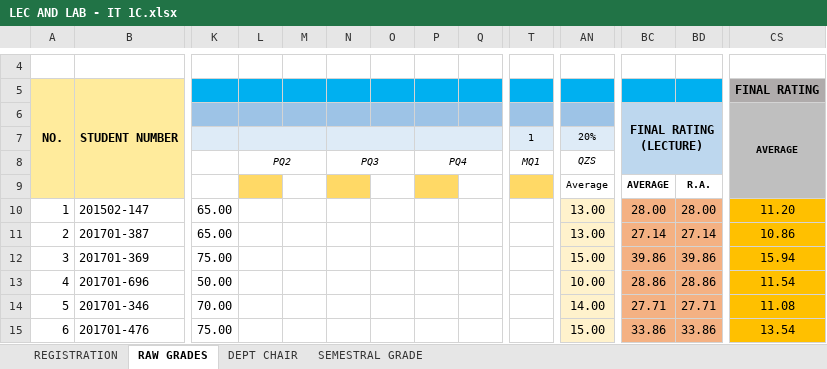
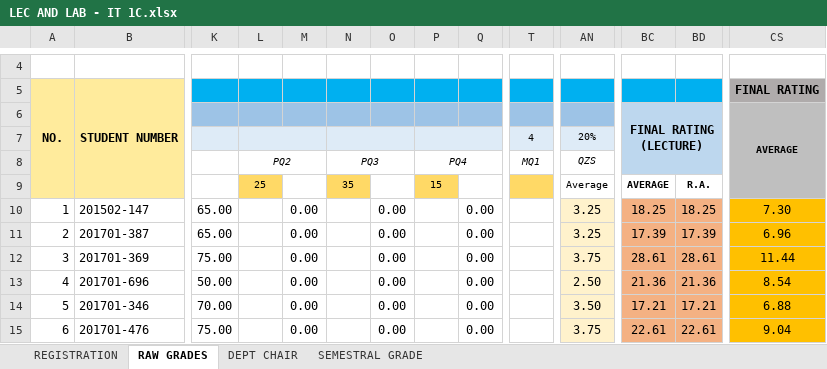
Before and after one commit to ghilo17/Grading-Sheets-First-Sem-2017-2018, an Excel workbook: DCIT 21 - IT 1C/LEC AND LAB - IT 1C.xlsx, sheet RAW GRADES, drawn as a sheet; only a part is shown, gaps mark what is left out; values as stored, in another font and other column widths than the file's, no borders; conditional formats not drawn; the diff covers the shown part only; the diff names each change by its address in the sheet, - before the commit and + after, or states it on an @@ line.

Commit message:
update grades

```diff
--- a/DCIT 21 - IT 1C/LEC AND LAB - IT 1C.xlsx (sheet RAW GRADES)
+++ b/DCIT 21 - IT 1C/LEC AND LAB - IT 1C.xlsx (sheet RAW GRADES)
-T7 (MQ1): 1
+T7 (MQ1): 4
-L9 (PQ2): (empty)
+L9 (PQ2): 25
-N9 (PQ3): (empty)
+N9 (PQ3): 35
-P9 (PQ4): (empty)
+P9 (PQ4): 15
-M10:M15: (empty)
+M10:M15: 0.00
-O10:O15: (empty)
+O10:O15: 0.00
-Q10:Q15: (empty)
+Q10:Q15: 0.00
-AN10:AN11 (QZS): 13.00
+AN10:AN11 (QZS): 3.25
-BC10: 28.00
+BC10: 18.25
-BD10: 28.00
+BD10: 18.25
-CS10: 11.20
+CS10: 7.30
-BC11: 27.14
+BC11: 17.39
-BD11: 27.14
+BD11: 17.39
-CS11: 10.86
+CS11: 6.96
-AN12 (QZS): 15.00
+AN12 (QZS): 3.75
-BC12: 39.86
+BC12: 28.61
-BD12: 39.86
+BD12: 28.61
-CS12: 15.94
+CS12: 11.44
-AN13 (QZS): 10.00
+AN13 (QZS): 2.50
-BC13: 28.86
+BC13: 21.36
-BD13: 28.86
+BD13: 21.36
-CS13: 11.54
+CS13: 8.54
-AN14 (QZS): 14.00
+AN14 (QZS): 3.50
-BC14: 27.71
+BC14: 17.21
-BD14: 27.71
+BD14: 17.21
-CS14: 11.08
+CS14: 6.88
-AN15 (QZS): 15.00
+AN15 (QZS): 3.75
-BC15: 33.86
+BC15: 22.61
-BD15: 33.86
+BD15: 22.61
-CS15: 13.54
+CS15: 9.04
```
Also changed, not shown: 252 edited cells elsewhere in this sheet, sheet DEPT CHAIR, sheet SEMESTRAL GRADE, hidden cells, DCIT 21 - IT 1A/LEC AND LAB - IT 1A.xlsx, DCIT 21 - IT 1D/LEC AND LAB - IT1D.xlsx.
